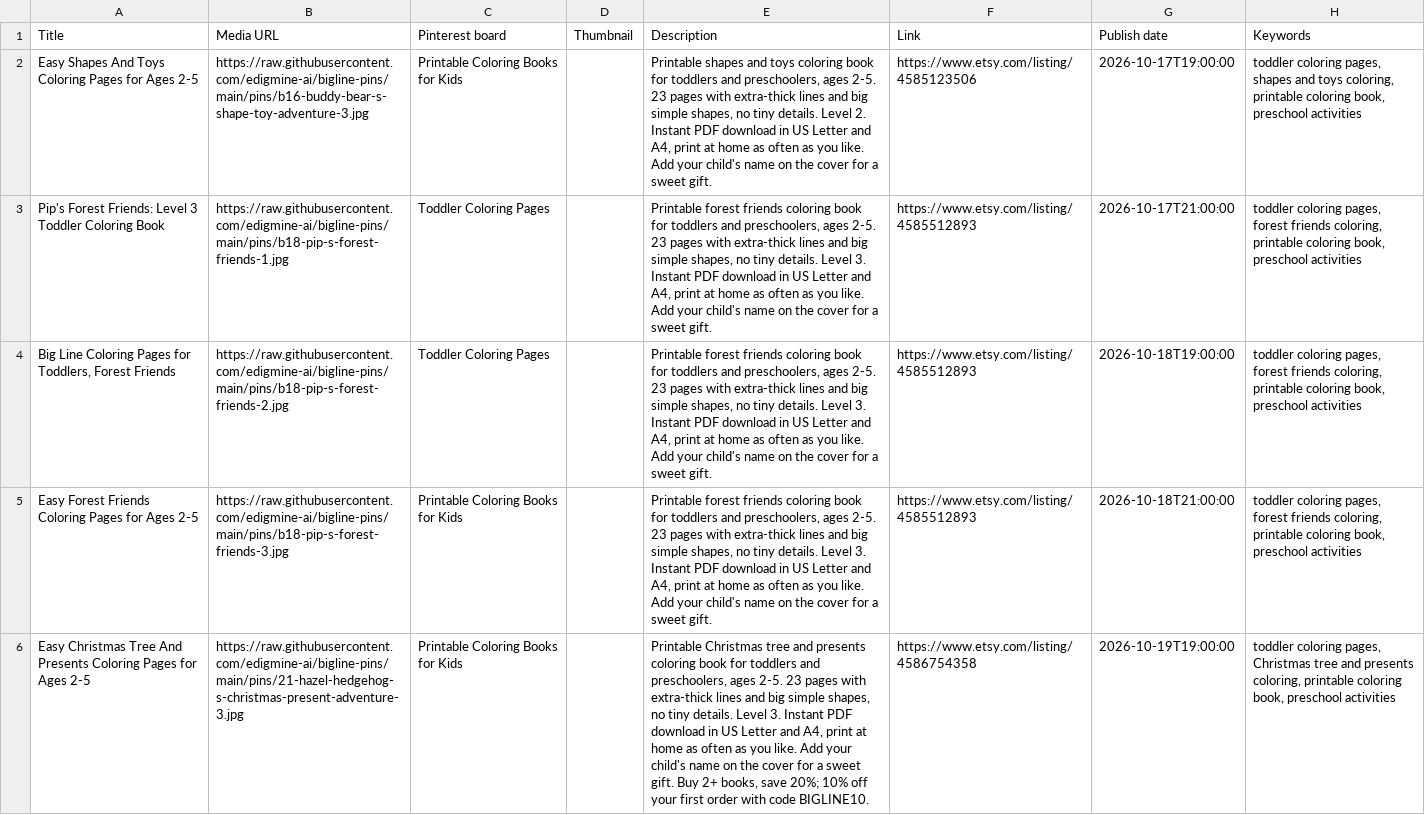
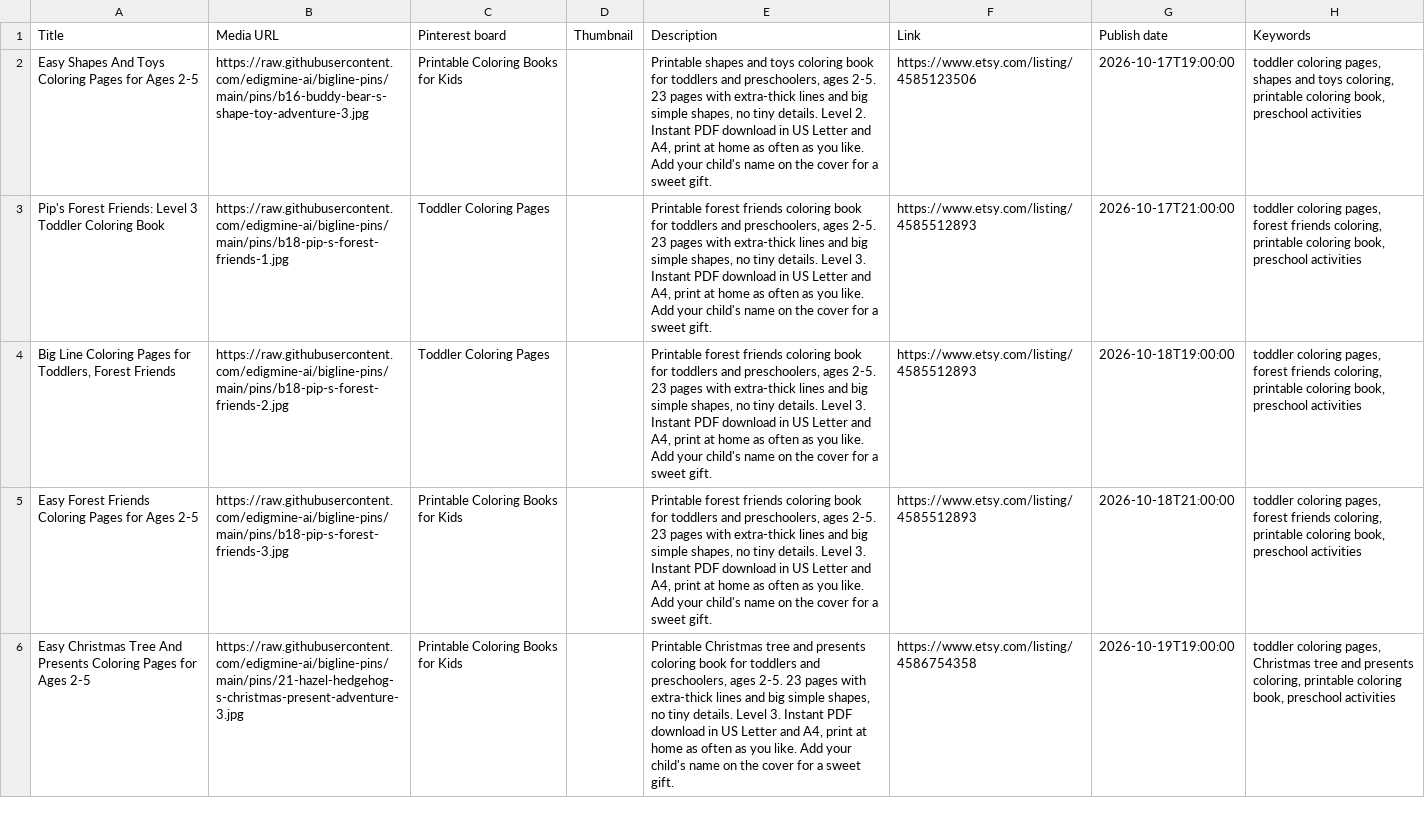
Before and after one commit to edigmine-ai/bigline-pins, a CSV file: pins-UPLOAD-LATER.csv, drawn as a sheet; only a part is shown; the diff covers the shown part only; the diff names each change by its address in the sheet, - before the commit and + after, or states it on an @@ line.

```diff
--- a/pins-UPLOAD-LATER.csv
+++ b/pins-UPLOAD-LATER.csv
-E6 (Description): …sweet gift. Buy 2+ books, save 20%; 10% off your first order with code BIGLINE10.
+E6 (Description): …sweet gift.
```
Also changed, not shown: 1 edited cell elsewhere in this file, pins-UPLOAD-NOW.csv.
